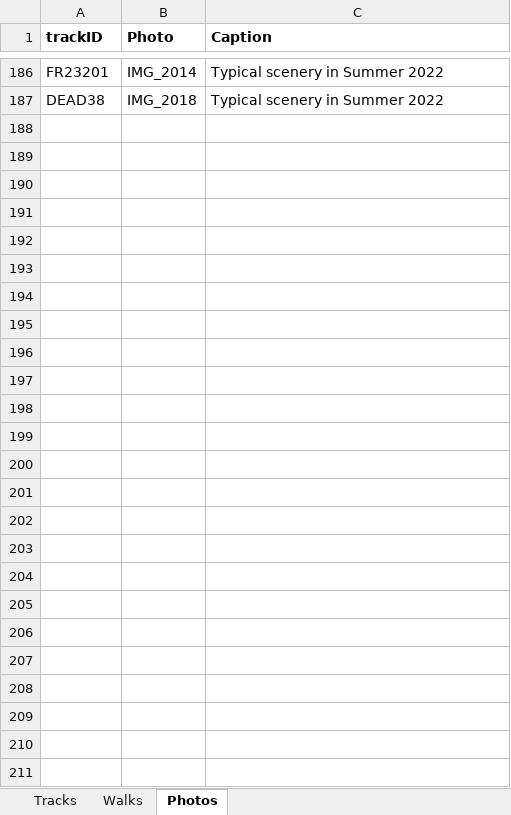
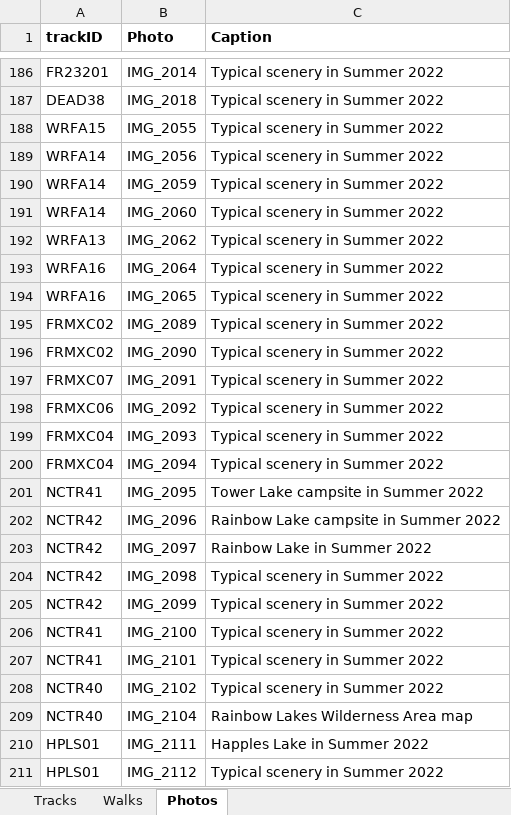
Before and after one commit to droglenc/MAPPING, an Excel workbook: Pike Chain Area/Data/Trail Mapping Info.xlsx, sheet Photos, drawn as a sheet; only a part is shown, gaps mark what is left out; values as stored, in another font and other column widths than the file's, no borders; the diff names each change by its address in the sheet, - before the commit and + after, or states it on an @@ line.

```diff
--- a/Pike Chain Area/Data/Trail Mapping Info.xlsx (sheet Photos)
+++ b/Pike Chain Area/Data/Trail Mapping Info.xlsx (sheet Photos)
+row 188: WRFA15 | IMG_2055 | Typical scenery in Summer 2022
+row 189: WRFA14 | IMG_2056 | Typical scenery in Summer 2022
+row 190: WRFA14 | IMG_2059 | Typical scenery in Summer 2022
+row 191: WRFA14 | IMG_2060 | Typical scenery in Summer 2022
+row 192: WRFA13 | IMG_2062 | Typical scenery in Summer 2022
+row 193: WRFA16 | IMG_2064 | Typical scenery in Summer 2022
+row 194: WRFA16 | IMG_2065 | Typical scenery in Summer 2022
+row 195: FRMXC02 | IMG_2089 | Typical scenery in Summer 2022
+row 196: FRMXC02 | IMG_2090 | Typical scenery in Summer 2022
+row 197: FRMXC07 | IMG_2091 | Typical scenery in Summer 2022
+row 198: FRMXC06 | IMG_2092 | Typical scenery in Summer 2022
+row 199: FRMXC04 | IMG_2093 | Typical scenery in Summer 2022
+row 200: FRMXC04 | IMG_2094 | Typical scenery in Summer 2022
+row 201: NCTR41 | IMG_2095 | Tower Lake campsite in Summer 2022
+row 202: NCTR42 | IMG_2096 | Rainbow Lake campsite in Summer 2022
+row 203: NCTR42 | IMG_2097 | Rainbow Lake in Summer 2022
+row 204: NCTR42 | IMG_2098 | Typical scenery in Summer 2022
+row 205: NCTR42 | IMG_2099 | Typical scenery in Summer 2022
+row 206: NCTR41 | IMG_2100 | Typical scenery in Summer 2022
+row 207: NCTR41 | IMG_2101 | Typical scenery in Summer 2022
+row 208: NCTR40 | IMG_2102 | Typical scenery in Summer 2022
+row 209: NCTR40 | IMG_2104 | Rainbow Lakes Wilderness Area map
+row 210: HPLS01 | IMG_2111 | Happles Lake in Summer 2022
+row 211: HPLS01 | IMG_2112 | Typical scenery in Summer 2022
```
Also changed, not shown: sheet Tracks, 57 other files.
